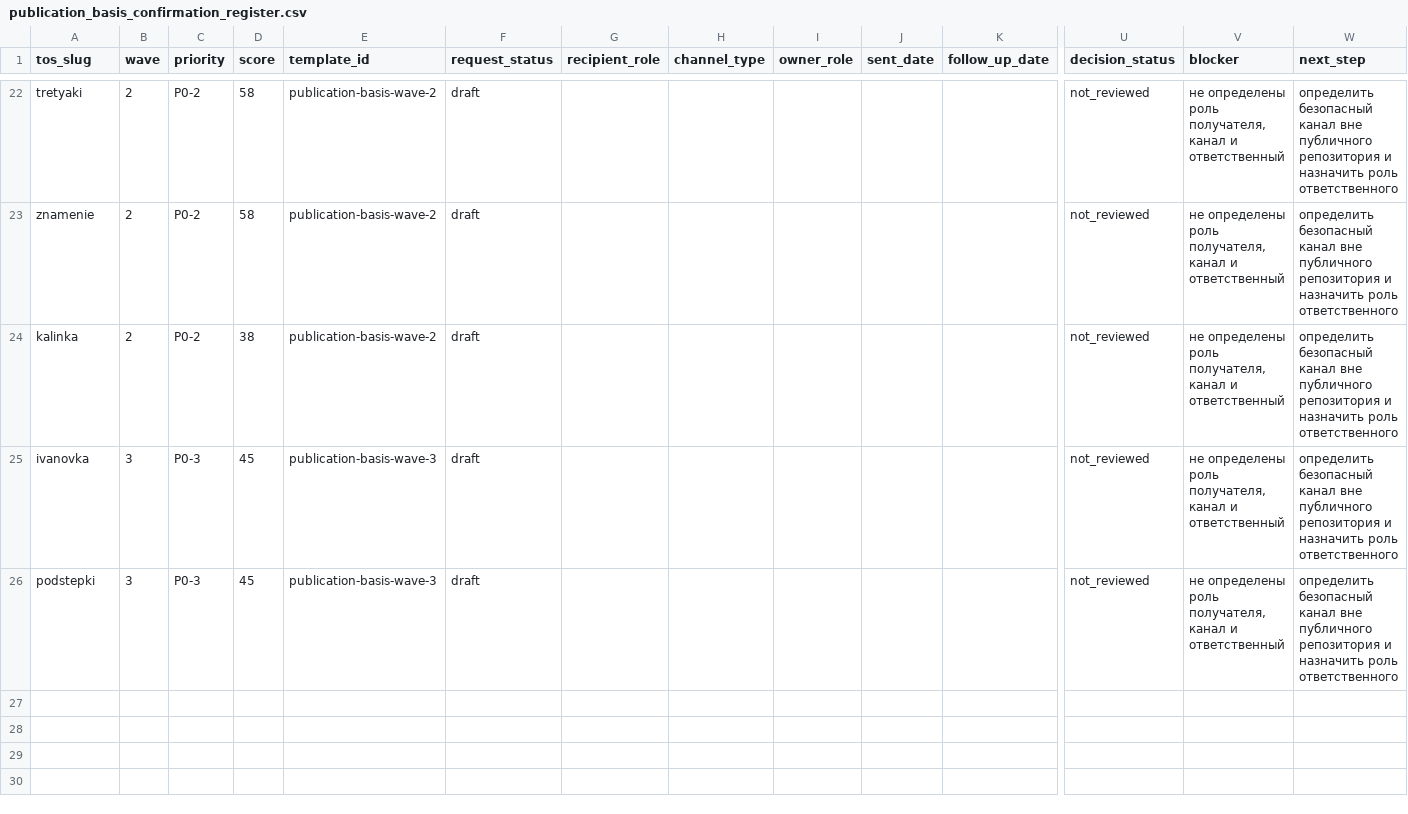
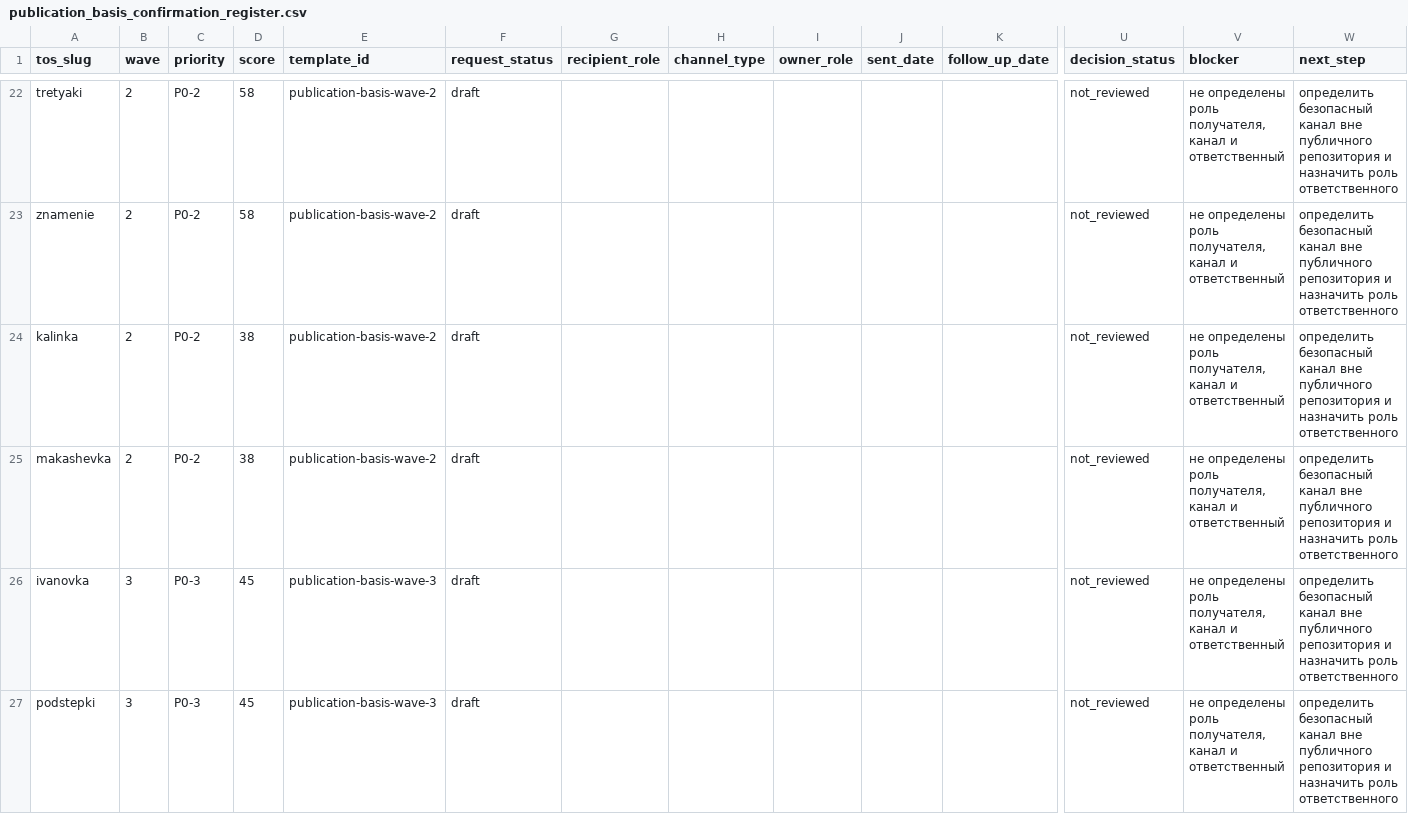
Before and after one commit to deputat36/tosborisoglebsk.github.io, a CSV file: data/publication_basis_confirmation_register.csv, drawn as a sheet; only a part is shown, gaps mark what is left out; rows hold the shown columns only; the diff names each change by its address in the sheet, - before the commit and + after, or states it on an @@ line.

```diff
--- a/data/publication_basis_confirmation_register.csv
+++ b/data/publication_basis_confirmation_register.csv
+row 25: makashevka | 2 | P0-2 | 38 | publication-basis-wave-2 | draft |  |  |  |  |  | not_reviewed | не определены роль получателя, канал и ответственный | определить безопасный канал вне публичного репозитория и назначить роль ответственного
```
Also changed, not shown: data/collection_tasks.csv, data/publication_basis_review_queue.csv, 27 other files.
